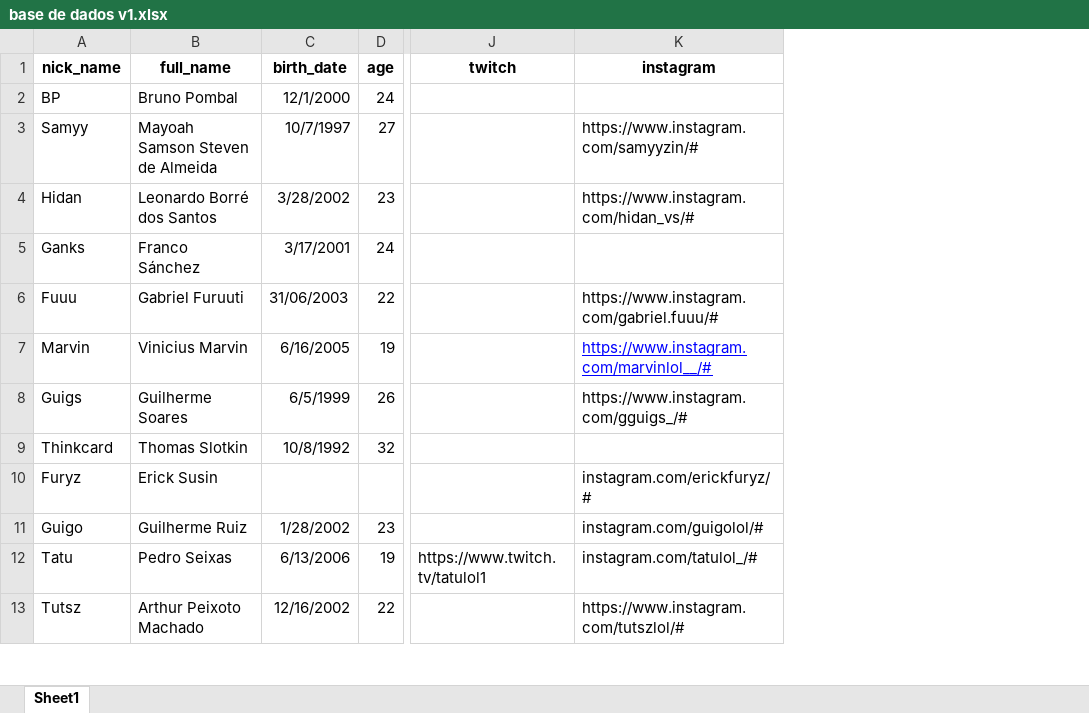
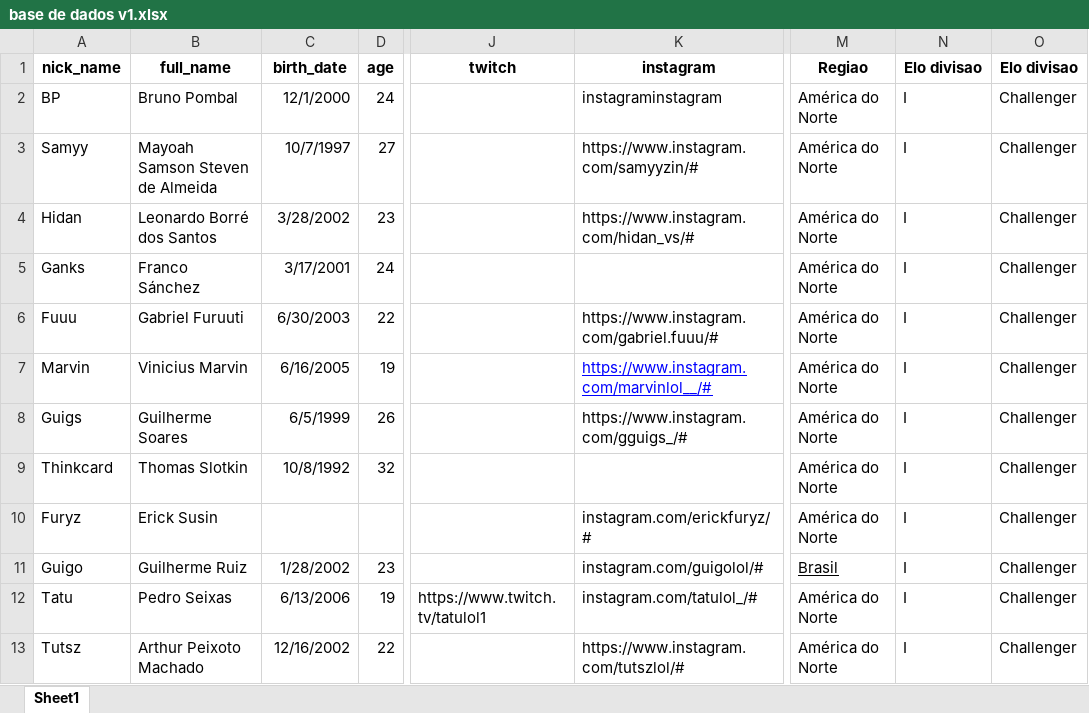
Before and after one commit to nexus-Data-Grupo7/nexus-backend, an Excel workbook: leitor-base-de-dados-nexus/base de dados v1.xlsx, sheet Sheet1, drawn as a sheet; only a part is shown, gaps mark what is left out; values as stored, in another font and other column widths than the file's, no borders; the diff names each change by its address in the sheet, - before the commit and + after, or states it on an @@ line.

Commit message:
Finalização do JAR v1 com logs, leitura e inserção de dados no banco

```diff
--- a/leitor-base-de-dados-nexus/base de dados v1.xlsx (sheet Sheet1)
+++ b/leitor-base-de-dados-nexus/base de dados v1.xlsx (sheet Sheet1)
+column M (Regiao), rows 2-13: América do Norte | América do Norte | América do Norte | América do Norte | América do Norte | América do Norte | América do Norte | América do Norte | América do Norte | Brasil | América do Norte | América do Norte
+column N (Elo divisao), rows 2-13: all I
+column O (Elo divisao), rows 2-13: all Challenger
-K2 (instagram): (empty)
+K2 (instagram): instagraminstagram
-C6 (birth_date): 31/06/2003
+C6 (birth_date): 6/30/2003
```
Also changed, not shown: 23 other files.
